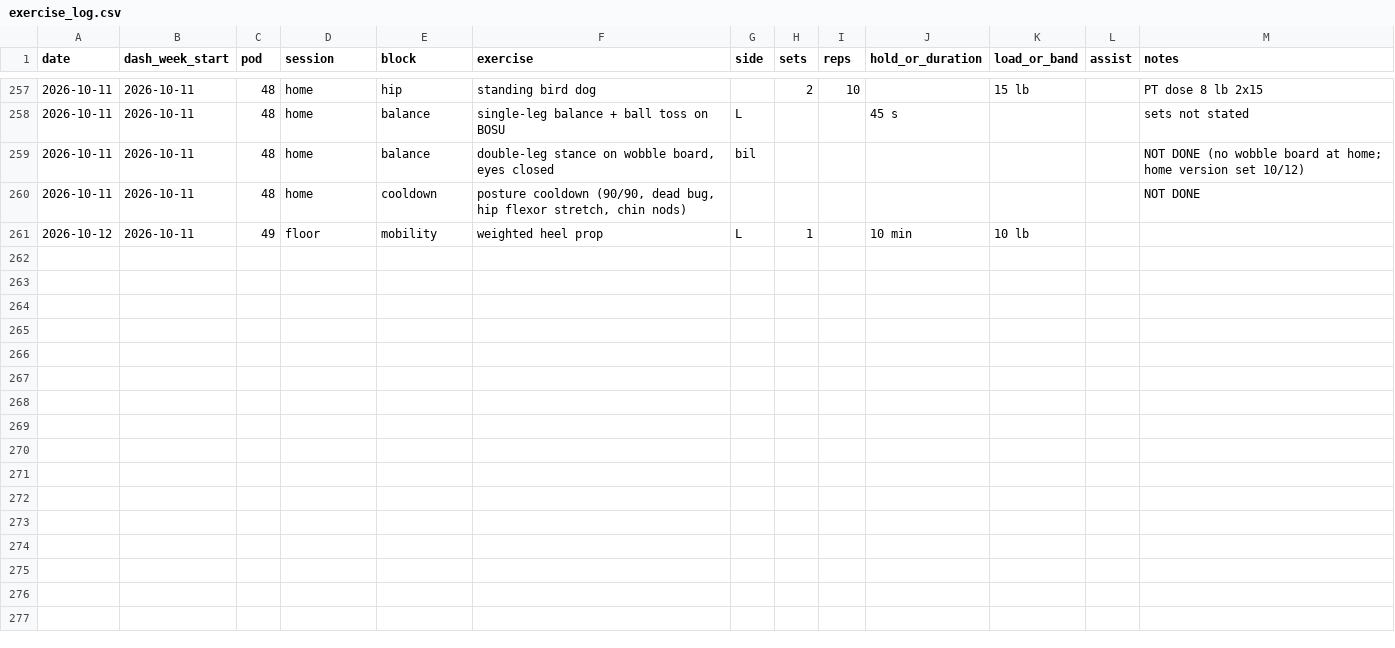
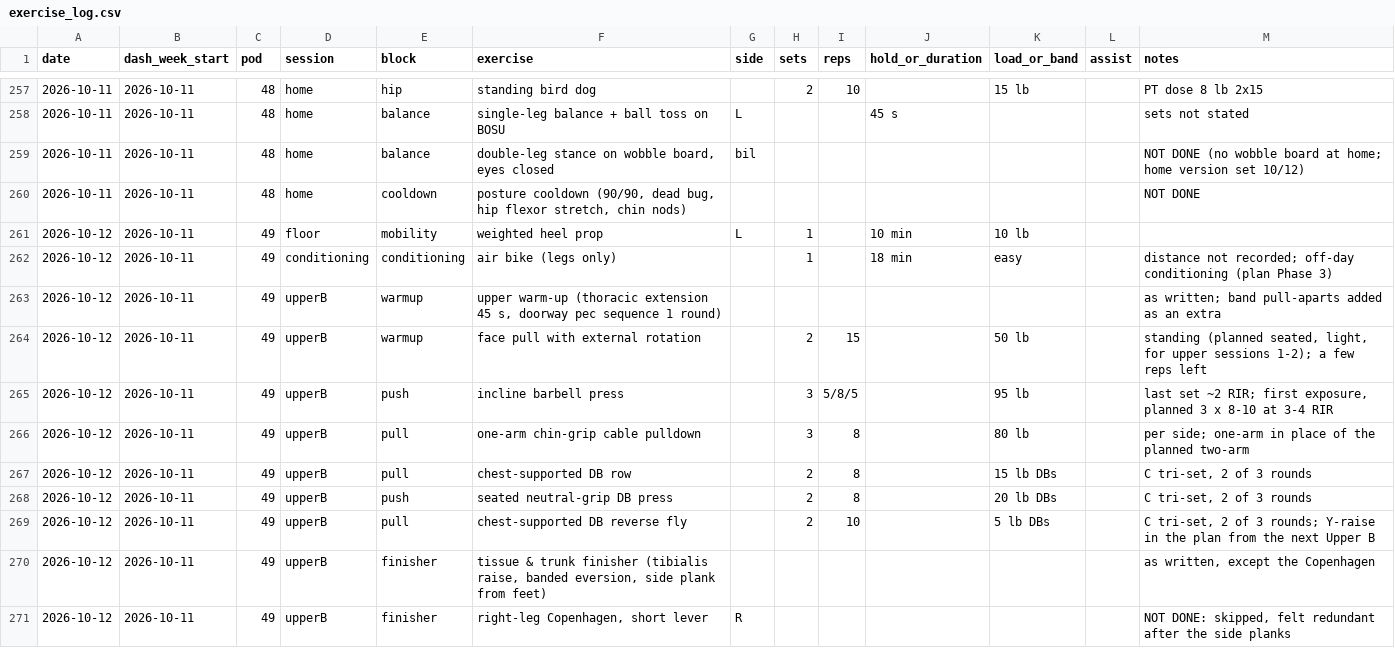
Before and after one commit to bro2jo/leyenda, a CSV file: real/logs/exercise_log.csv, drawn as a sheet; only a part is shown, gaps mark what is left out; the diff names each change by its address in the sheet, - before the commit and + after, or states it on an @@ line.

```diff
--- a/real/logs/exercise_log.csv
+++ b/real/logs/exercise_log.csv
+row 262: 2026-10-12 | 2026-10-11 | 49 | conditioning | conditioning | air bike (legs only) |  | 1 |  | 18 min | easy |  | distance not recorded; off-day conditioning (plan Phase 3)
+row 263: 2026-10-12 | 2026-10-11 | 49 | upperB | warmup | upper warm-up (thoracic extension 45 s, doorway pec sequence 1 round) |  |  |  |  |  |  | as written; band pull-aparts added as an extra
+row 264: 2026-10-12 | 2026-10-11 | 49 | upperB | warmup | face pull with external rotation |  | 2 | 15 |  | 50 lb |  | standing (planned seated, light, for upper sessions 1-2); a few reps left
+row 265: 2026-10-12 | 2026-10-11 | 49 | upperB | push | incline barbell press |  | 3 | 5/8/5 |  | 95 lb |  | last set ~2 RIR; first exposure, planned 3 x 8-10 at 3-4 RIR
+row 266: 2026-10-12 | 2026-10-11 | 49 | upperB | pull | one-arm chin-grip cable pulldown |  | 3 | 8 |  | 80 lb |  | per side; one-arm in place of the planned two-arm
+row 267: 2026-10-12 | 2026-10-11 | 49 | upperB | pull | chest-supported DB row |  | 2 | 8 |  | 15 lb DBs |  | C tri-set, 2 of 3 rounds
+row 268: 2026-10-12 | 2026-10-11 | 49 | upperB | push | seated neutral-grip DB press |  | 2 | 8 |  | 20 lb DBs |  | C tri-set, 2 of 3 rounds
+row 269: 2026-10-12 | 2026-10-11 | 49 | upperB | pull | chest-supported DB reverse fly |  | 2 | 10 |  | 5 lb DBs |  | C tri-set, 2 of 3 rounds; Y-raise in the plan from the next Upper B
+row 270: 2026-10-12 | 2026-10-11 | 49 | upperB | finisher | tissue & trunk finisher (tibialis raise, banded eversion, side plank from feet) |  |  |  |  |  |  | as written, except the Copenhagen
+row 271: 2026-10-12 | 2026-10-11 | 49 | upperB | finisher | right-leg Copenhagen, short lever | R |  |  |  |  |  | NOT DONE: skipped, felt redundant after the side planks
```
Also changed, not shown: engine/deeds.csv, real/logs/daily_log.csv, 7 other files.
